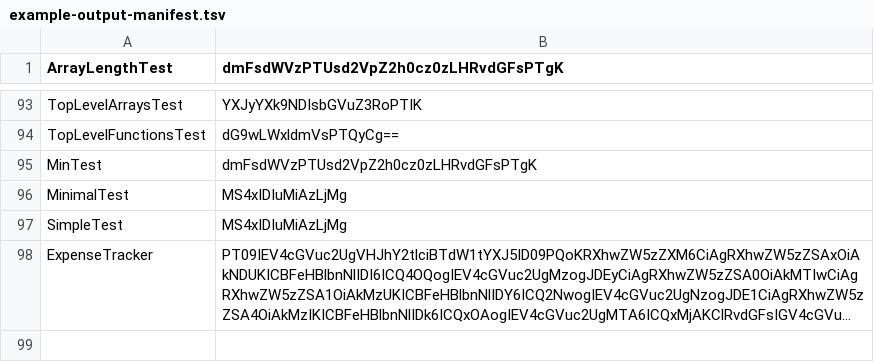
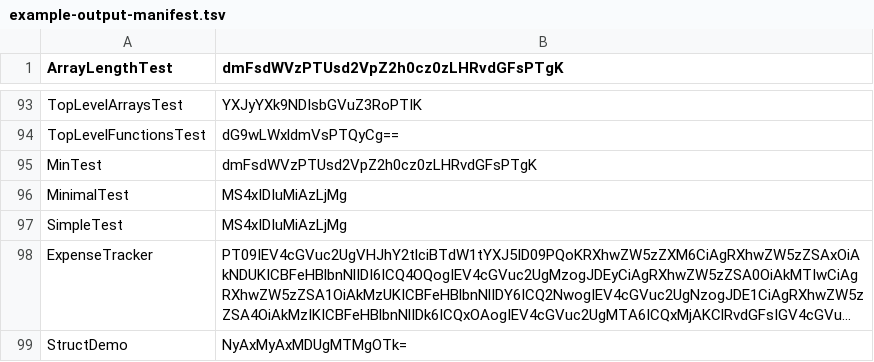
Before and after one commit to luongankhang/lemonc-dev, a TSV file: examples/example-output-manifest.tsv, drawn as a sheet; only a part is shown, gaps mark what is left out; long unchanged cells end in …; the diff names each change by its address in the sheet, - before the commit and + after, or states it on an @@ line.

Commit message:
feat: add struct support

```diff
--- a/examples/example-output-manifest.tsv
+++ b/examples/example-output-manifest.tsv
+row 99: StructDemo | NyAxMyAxMDUgMTMgOTk=
```
Also changed, not shown: 29 other files.
